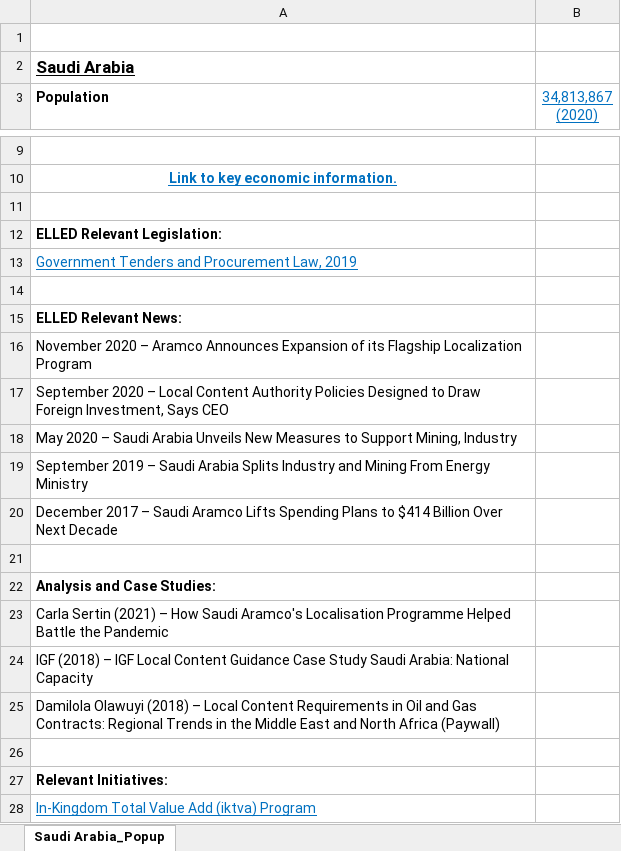
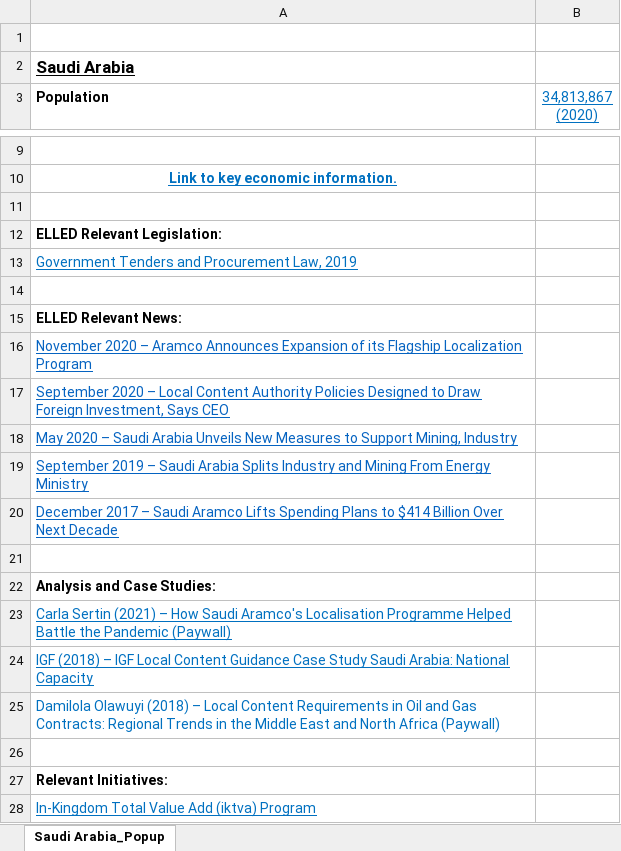
Before and after one commit to elledframework/ElledMap, an Excel workbook: CountryData/Saudi Arabia/Saudi Arabia_Workbook.xlsx, sheet Saudi Arabia_Popup, drawn as a sheet; only a part is shown, gaps mark what is left out; values as stored, in another font and other column widths than the file's, no borders; the diff names each change by its address in the sheet, - before the commit and + after, or states it on an @@ line.

```diff
--- a/CountryData/Saudi Arabia/Saudi Arabia_Workbook.xlsx (sheet Saudi Arabia_Popup)
+++ b/CountryData/Saudi Arabia/Saudi Arabia_Workbook.xlsx (sheet Saudi Arabia_Popup)
@@ A16:A20 underline: off → on, text colour: black → #0563C1 @@
-A23 (Population): …the Pandemic
+A23 (Population): …the Pandemic (Paywall)
-A23:A24 underline: off
+A23:A24 underline: on
-A23:A25 text colour: black
+A23:A25 text colour: #0070C0
```
Also changed, not shown: 7 other files.
